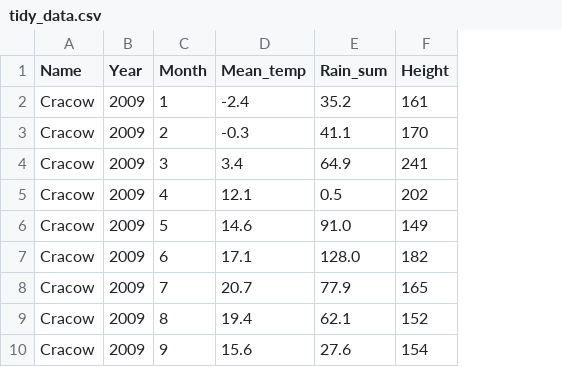
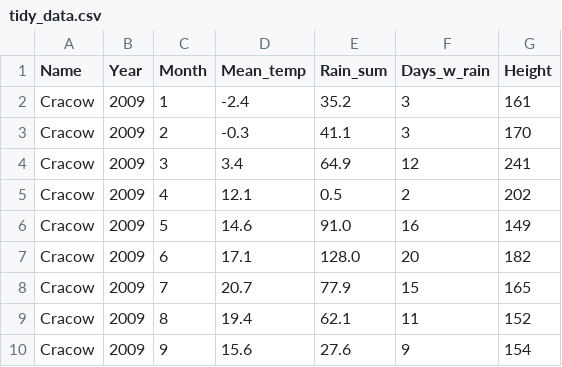
Before and after one commit to JakubBurczyk/DA_WeatherModel, a CSV file: tidy_data.csv, drawn as a sheet; only a part is shown; the diff names each change by its address in the sheet, - before the commit and + after, or states it on an @@ line.

Commit message:
Rain in the following years

```diff
--- a/tidy_data.csv
+++ b/tidy_data.csv
+column F (Days_w_rain), rows 2-10: 3 | 3 | 12 | 2 | 16 | 20 | 15 | 11 | 9
```
Also changed, not shown: 2 other files.
